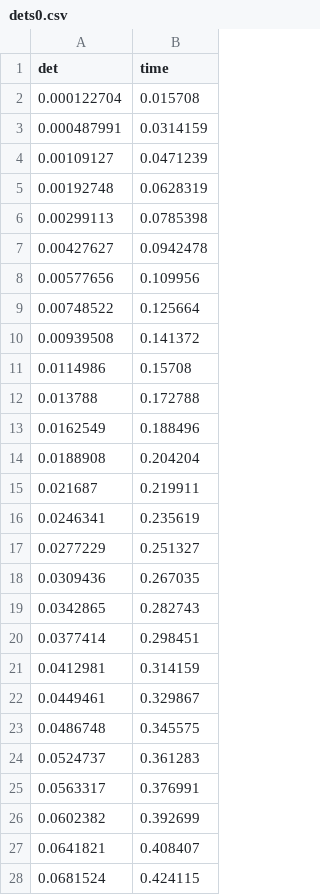
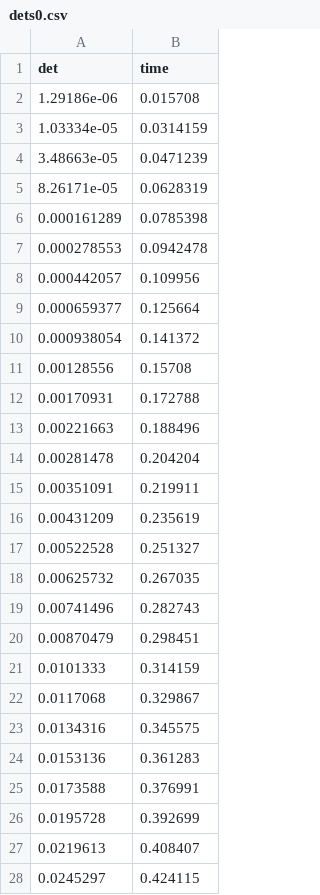
Before and after one commit to Nesterov-BA/newUni, a CSV file: 8sem/11Final/dets0.csv, drawn as a sheet; only a part is shown; the diff covers the shown part only.

```diff
--- a/8sem/11Final/dets0.csv
+++ b/8sem/11Final/dets0.csv
@@ -1,28 +1,28 @@
 det,time
-0.000122704,0.015708
-0.000487991,0.0314159
-0.00109127,0.0471239
-0.00192748,0.0628319
-0.00299113,0.0785398
-0.00427627,0.0942478
-0.00577656,0.109956
-0.00748522,0.125664
-0.00939508,0.141372
-0.0114986,0.15708
-0.013788,0.172788
-0.0162549,0.188496
-0.0188908,0.204204
-0.021687,0.219911
-0.0246341,0.235619
-0.0277229,0.251327
-0.0309436,0.267035
-0.0342865,0.282743
-0.0377414,0.298451
-0.0412981,0.314159
-0.0449461,0.329867
-0.0486748,0.345575
-0.0524737,0.361283
-0.0563317,0.376991
-0.0602382,0.392699
-0.0641821,0.408407
-0.0681524,0.424115
+1.29186e-06,0.015708
+1.03334e-05,0.0314159
+3.48663e-05,0.0471239
+8.26171e-05,0.0628319
+0.000161289,0.0785398
+0.000278553,0.0942478
+0.000442057,0.109956
+0.000659377,0.125664
+0.000938054,0.141372
+0.00128556,0.15708
+0.00170931,0.172788
+0.00221663,0.188496
+0.00281478,0.204204
+0.00351091,0.219911
+0.00431209,0.235619
+0.00522528,0.251327
+0.00625732,0.267035
+0.00741496,0.282743
+0.00870479,0.298451
+0.0101333,0.314159
+0.0117068,0.329867
+0.0134316,0.345575
+0.0153136,0.361283
+0.0173588,0.376991
+0.0195728,0.392699
+0.0219613,0.408407
+0.0245297,0.424115
```
Also changed, not shown: 72 edited cells elsewhere in this file, 8sem/11Final/dets01.csv, 8sem/11Final/dets1001.csv, 27 other files.
